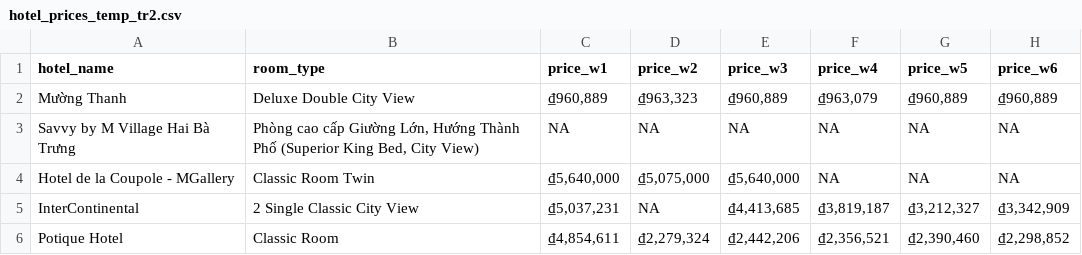
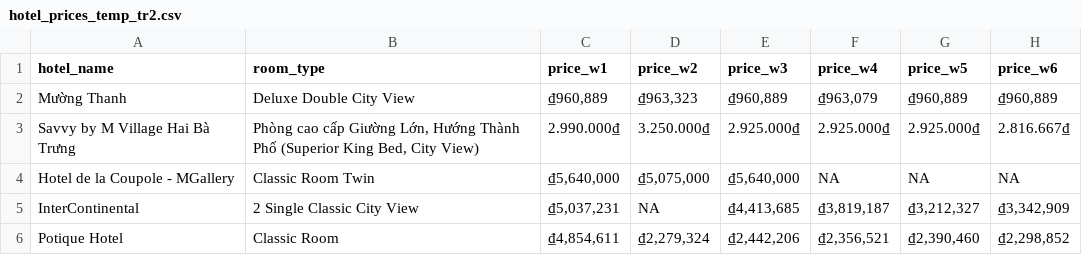
Before and after one commit to hchinhtrung/mvillage-email-template, a CSV file: 31.crawl-tool/tr2/hotel_prices_temp_tr2.csv, drawn as a sheet; only a part is shown.

```diff
--- a/31.crawl-tool/tr2/hotel_prices_temp_tr2.csv
+++ b/31.crawl-tool/tr2/hotel_prices_temp_tr2.csv
@@ -2,3 +2,3 @@ hotel_name,room_type,price_w1,price_w2,price_w3,price_w4,price_w5,price_w6
 Mường Thanh,Deluxe Double City View,"₫960,889","₫963,323","₫960,889","₫963,079","₫960,889","₫960,889"
-Savvy by M Village Hai Bà Trưng,"Phòng cao cấp Giường Lớn, Hướng Thành Phố (Superior King Bed, City View)",NA,NA,NA,NA,NA,NA
+Savvy by M Village Hai Bà Trưng,"Phòng cao cấp Giường Lớn, Hướng Thành Phố (Superior King Bed, City View)",2.990.000₫,3.250.000₫,2.925.000₫,2.925.000₫,2.925.000₫,2.816.667₫
 Hotel de la Coupole - MGallery,Classic Room Twin,"₫5,640,000","₫5,075,000","₫5,640,000",NA,NA,NA
```
Also changed, not shown: 3 other files.
